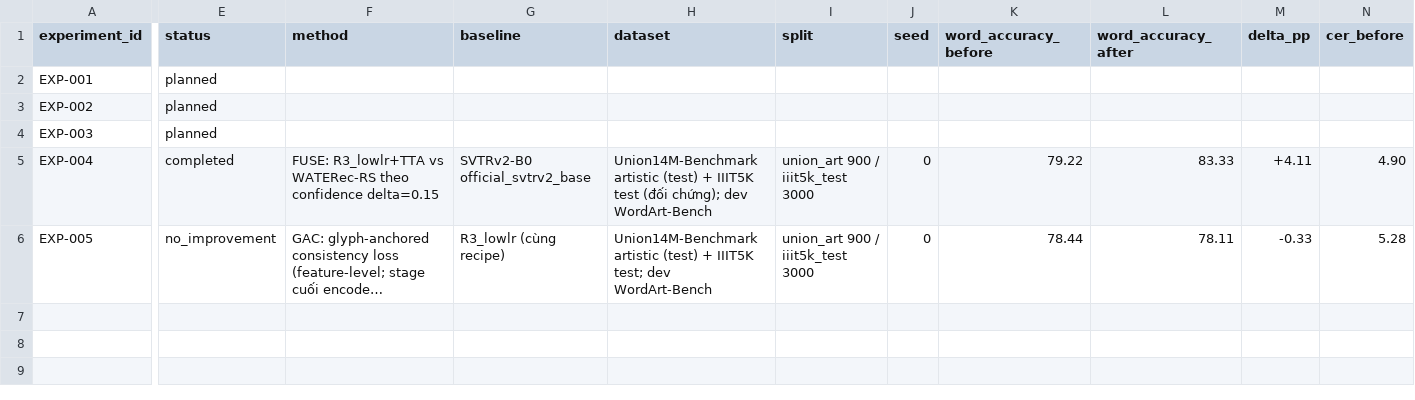
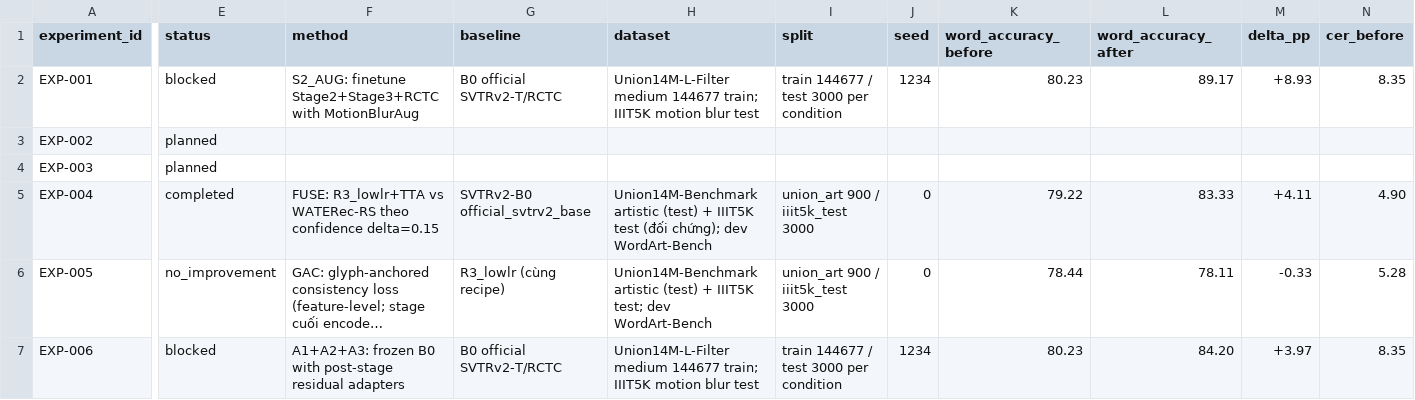
Before and after one commit to ducdanh2304/svtrv2-scene-text-recognition, a CSV file: tracker/experiments.csv, drawn as a sheet; only a part is shown, gaps mark what is left out; long unchanged cells end in …; rows hold the shown columns only; the diff covers the shown part only; the diff names each change by its address in the sheet, - before the commit and + after, or states it on an @@ line.

Commit message:
EXP-001 and EXP-006: add Danh motion blur code and inference

```diff
--- a/tracker/experiments.csv
+++ b/tracker/experiments.csv
-E2 (status): planned
+E2 (status): blocked
-F2 (method): (empty)
+F2 (method): S2_AUG: finetune Stage2+Stage3+RCTC with MotionBlurAug
-G2 (baseline): (empty)
+G2 (baseline): B0 official SVTRv2-T/RCTC
-H2 (dataset): (empty)
+H2 (dataset): Union14M-L-Filter medium 144677 train; IIIT5K motion blur test
-I2 (split): (empty)
+I2 (split): train 144677 / test 3000 per condition
-J2 (seed): (empty)
+J2 (seed): 1234
-K2 (word_accuracy_before): (empty)
+K2 (word_accuracy_before): 80.23
-L2 (word_accuracy_after): (empty)
+L2 (word_accuracy_after): 89.17
-M2 (delta_pp): (empty)
+M2 (delta_pp): +8.93
-N2 (cer_before): (empty)
+N2 (cer_before): 8.35
+row 7: EXP-006 | blocked | A1+A2+A3: frozen B0 with post-stage residual adapters | B0 official SVTRv2-T/RCTC | Union14M-L-Filter medium 144677 train; IIIT5K motion blur test | train 144677 / test 3000 per condition | 1234 | 80.23 | 84.20 | +3.97 | 8.35
```
Also changed, not shown: 5 edited cells elsewhere in this file, 25 other files.
